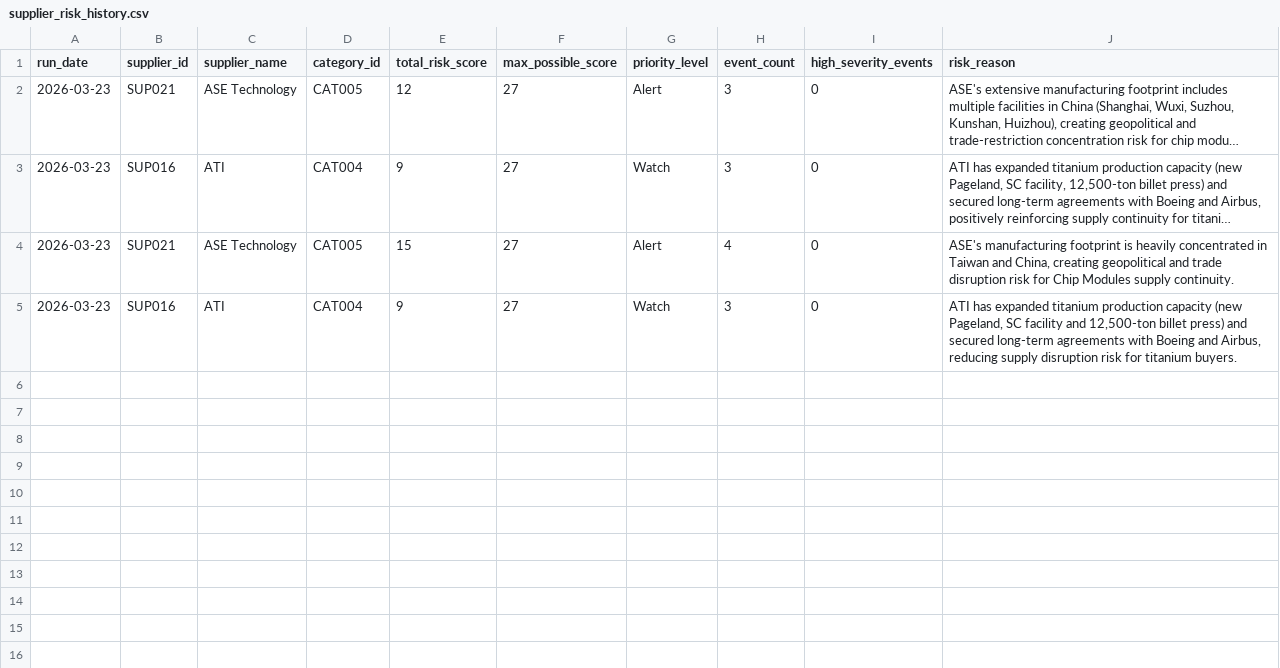
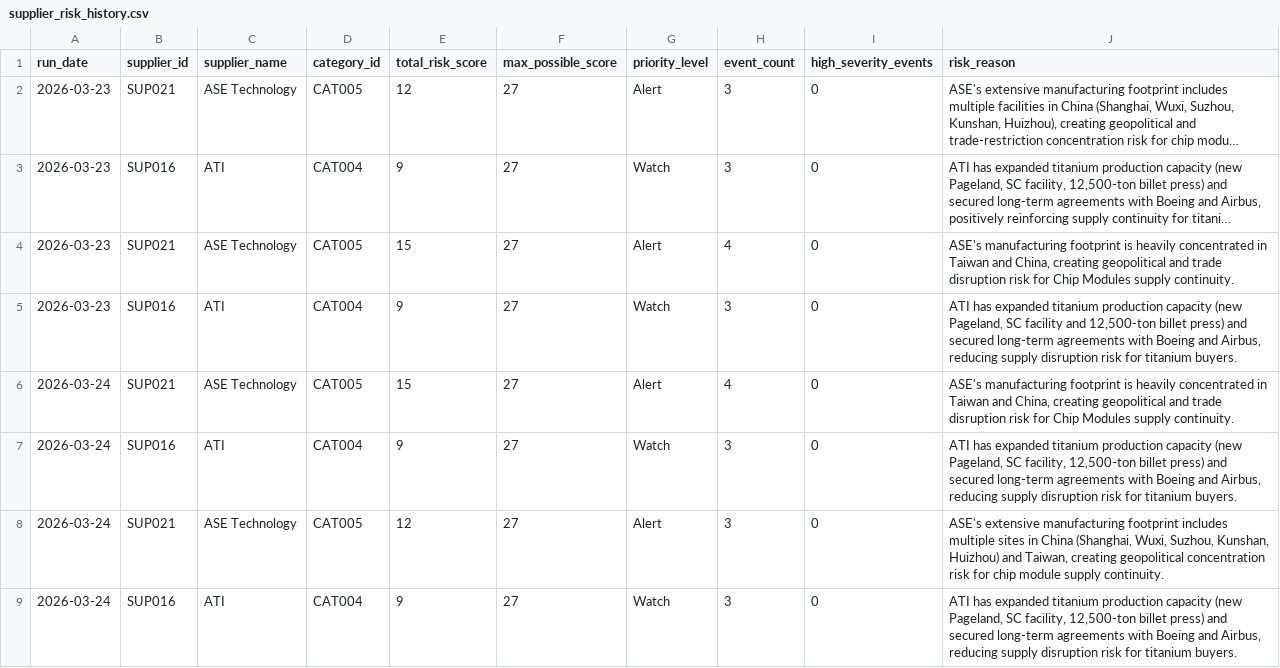
Before and after one commit to nvaikus11/Supplier-Intelligence-Agent, a CSV file: outputs/history/supplier_risk_history.csv, drawn as a sheet; long unchanged cells end in ….

Commit message:
Update watchtower outputs - 2026-03-24 11:57:36

```diff
--- a/outputs/history/supplier_risk_history.csv
+++ b/outputs/history/supplier_risk_history.csv
@@ -5 +5,5 @@ run_date,supplier_id,supplier_name,category_id,total_risk_score,max_possible_sco
 2026-03-23,SUP016,ATI,CAT004,9,27,Watch,3,0,"ATI has expanded titanium production capacity (new Pageland, SC facility and 12,500-ton billet press) and secured long-term agreements with Boeing and Airbus, reducing supply disruption risk for titanium buyers."
+2026-03-24,SUP021,ASE Technology,CAT005,15,27,Alert,4,0,"ASE's manufacturing footprint is heavily concentrated in Taiwan and China, creating geopolitical and trade disruption risk for Chip Modules supply continuity."
+2026-03-24,SUP016,ATI,CAT004,9,27,Watch,3,0,"ATI has expanded titanium production capacity (new Pageland, SC facility, 12,500-ton billet press) and secured long-term agreements with Boeing and Airbus, reducing supply disruption risk for titanium buyers."
+2026-03-24,SUP021,ASE Technology,CAT005,12,27,Alert,3,0,"ASE's extensive manufacturing footprint includes multiple sites in China (Shanghai, Wuxi, Suzhou, Kunshan, Huizhou) and Taiwan, creating geopolitical concentration risk for chip module supply continuity."
+2026-03-24,SUP016,ATI,CAT004,9,27,Watch,3,0,"ATI has expanded titanium production capacity (new Pageland, SC facility, 12,500-ton billet press) and secured long-term agreements with Boeing and Airbus, reducing supply disruption risk for titanium buyers."
```
Also changed, not shown: outputs/daily_reports/scored_signals.csv, outputs/daily_reports/supplier_risk_summary.csv, 2 other files.
